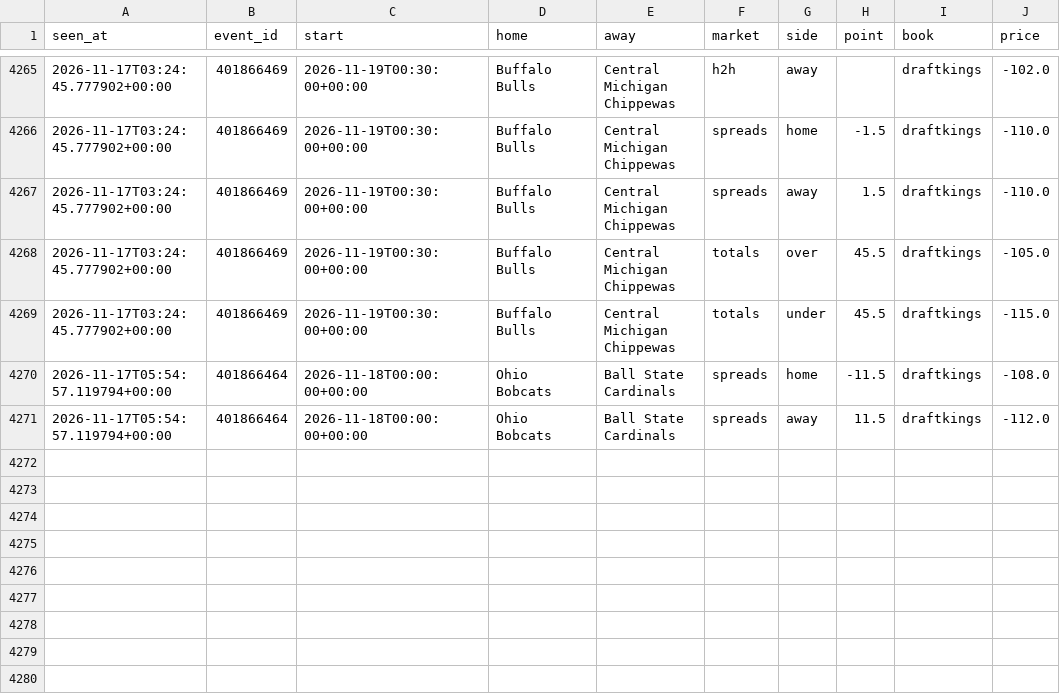
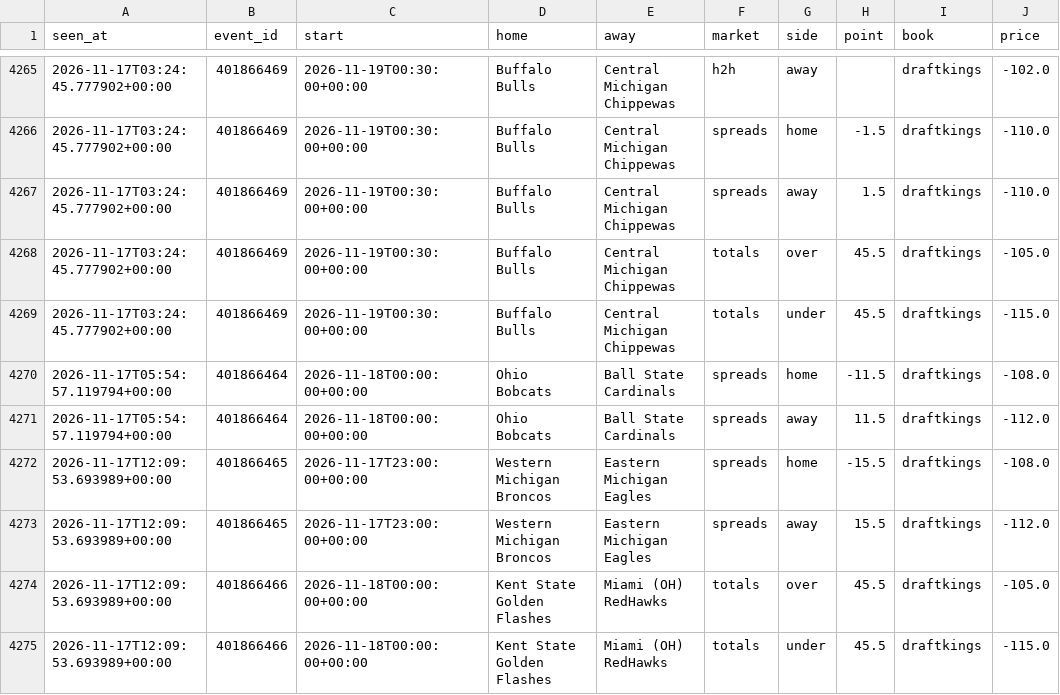
Before and after one commit to tdrey10/sports, a CSV file: data/odds/ncaaf/2026-11.csv, drawn as a sheet; only a part is shown, gaps mark what is left out; the diff names each change by its address in the sheet, - before the commit and + after, or states it on an @@ line.

```diff
--- a/data/odds/ncaaf/2026-11.csv
+++ b/data/odds/ncaaf/2026-11.csv
+row 4272: 2026-11-17T12:09:53.693989+00:00 | 401866465 | 2026-11-17T23:00:00+00:00 | Western Michigan Broncos | Eastern Michigan Eagles | spreads | home | -15.5 | draftkings | -108.0
+row 4273: 2026-11-17T12:09:53.693989+00:00 | 401866465 | 2026-11-17T23:00:00+00:00 | Western Michigan Broncos | Eastern Michigan Eagles | spreads | away | 15.5 | draftkings | -112.0
+row 4274: 2026-11-17T12:09:53.693989+00:00 | 401866466 | 2026-11-18T00:00:00+00:00 | Kent State Golden Flashes | Miami (OH) RedHawks | totals | over | 45.5 | draftkings | -105.0
+row 4275: 2026-11-17T12:09:53.693989+00:00 | 401866466 | 2026-11-18T00:00:00+00:00 | Kent State Golden Flashes | Miami (OH) RedHawks | totals | under | 45.5 | draftkings | -115.0
```
Also changed, not shown: data/injuries/nhl/2026-11.csv, data/odds/nba/2026-11.csv, 13 other files.
